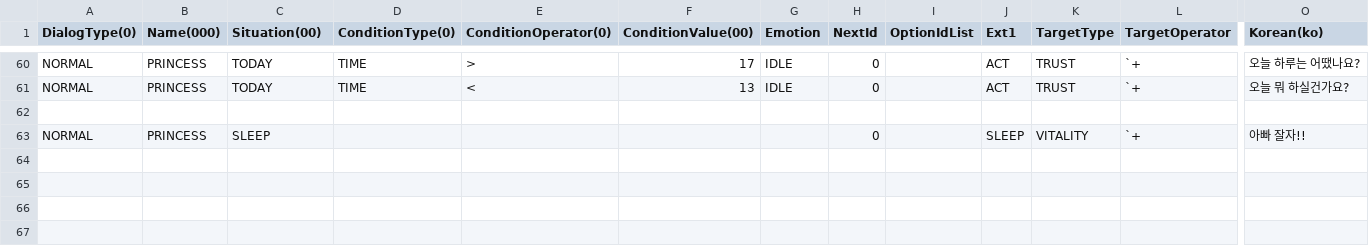
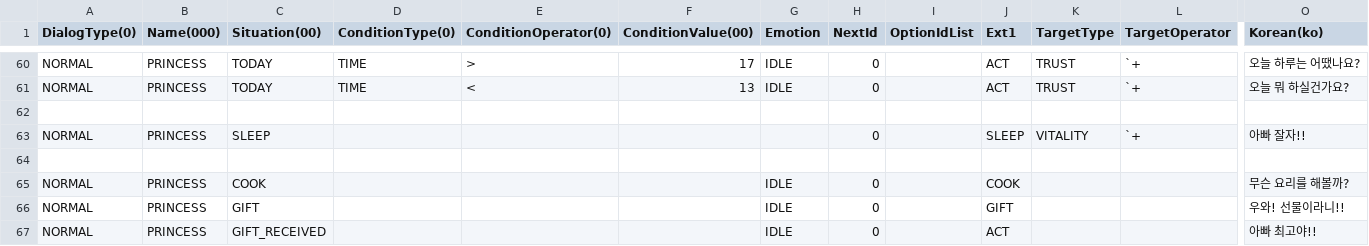
Before and after one commit to Unity2nd2DProject/like_lion2DProject, a CSV file: StardewMaker/Assets/Resources/Dialog/Dialog.csv, drawn as a sheet; only a part is shown, gaps mark what is left out; rows hold the shown columns only; the diff names each change by its address in the sheet, - before the commit and + after, or states it on an @@ line.

```diff
--- a/StardewMaker/Assets/Resources/Dialog/Dialog.csv
+++ b/StardewMaker/Assets/Resources/Dialog/Dialog.csv
+row 64: (empty)
+row 65: NORMAL | PRINCESS | COOK |  |  |  | IDLE | 0 |  | COOK |  |  | 무슨 요리를 해볼까?
+row 66: NORMAL | PRINCESS | GIFT |  |  |  | IDLE | 0 |  | GIFT |  |  | 우와! 선물이라니!!
+row 67: NORMAL | PRINCESS | GIFT_RECEIVED |  |  |  | IDLE | 0 |  | ACT |  |  | 아빠 최고야!!
```
Also changed, not shown: 9 other files.
